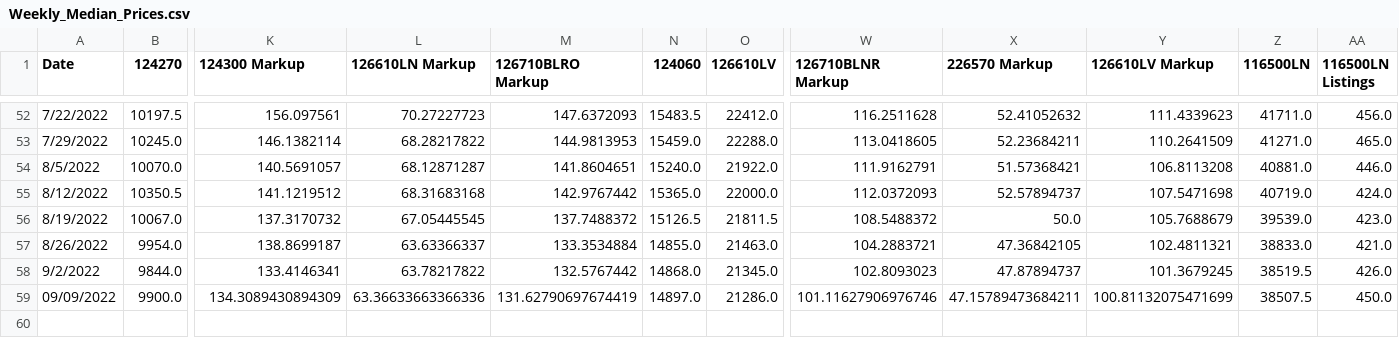
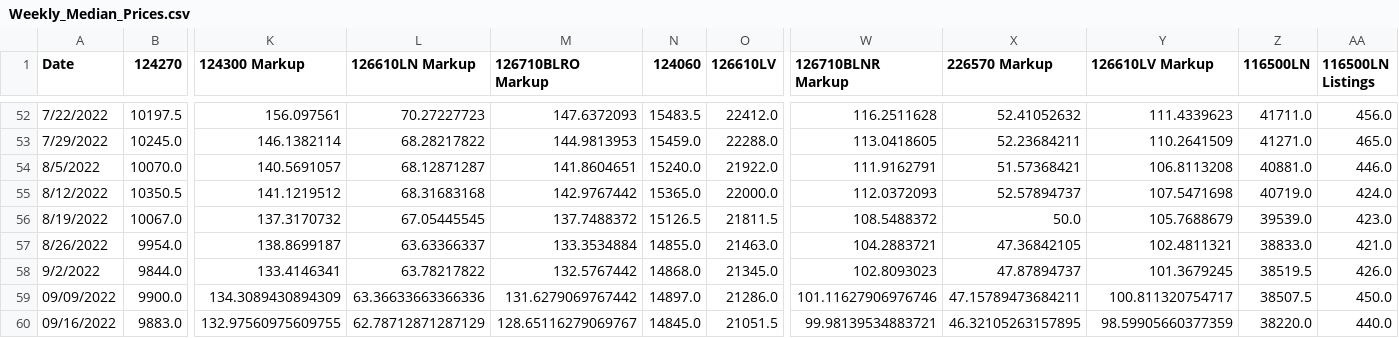
Before and after one commit to bobbypine/Rolex, a CSV file: Prices/Weekly_Median_Prices.csv, drawn as a sheet; only a part is shown, gaps mark what is left out; rows hold the shown columns only; the diff names each change by its address in the sheet, - before the commit and + after, or states it on an @@ line.

Commit message:
Pricing Updates

```diff
--- a/Prices/Weekly_Median_Prices.csv
+++ b/Prices/Weekly_Median_Prices.csv
-M59 (126710BLRO Markup): 131.62790697674419
+M59 (126710BLRO Markup): 131.6279069767442
-Y59 (126610LV Markup): 100.81132075471699
+Y59 (126610LV Markup): 100.811320754717
+row 60: 09/16/2022 | 9883.0 | 132.97560975609755 | 62.78712871287129 | 128.65116279069767 | 14845.0 | 21051.5 | 99.98139534883721 | 46.32105263157895 | 98.59905660377359 | 38220.0 | 440.0
```
